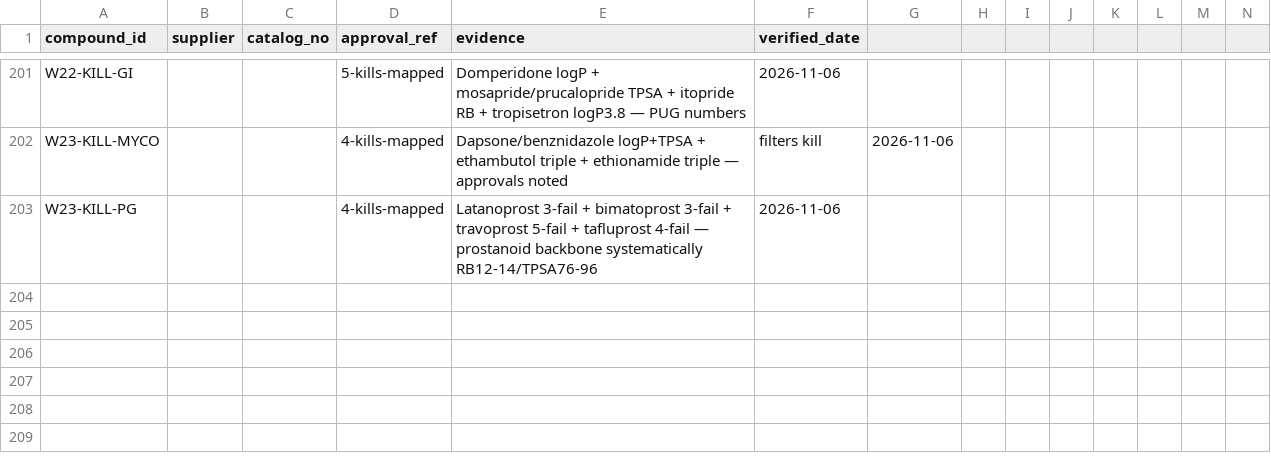
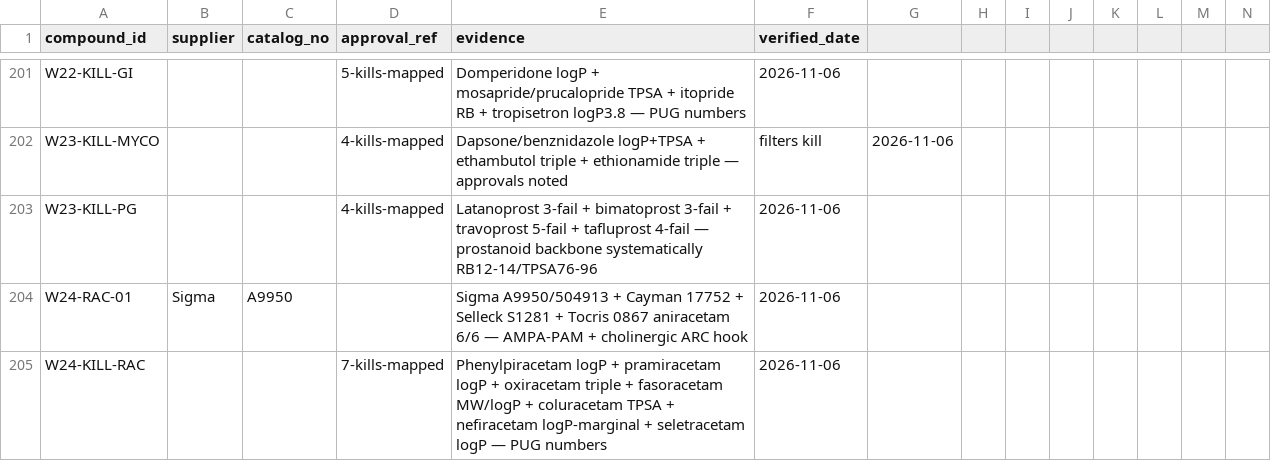
Before and after one commit to AegeanWorks/PNN, a CSV file: data/compounds/waves/obtainability_proofs.csv, drawn as a sheet; only a part is shown, gaps mark what is left out; rows hold the shown columns only; the diff names each change by its address in the sheet, - before the commit and + after, or states it on an @@ line.

Commit message:
feat(waves): add wave-24 aniracetam with racetam kill map
1 verified Tier B (aniracetam 6/6 + 4 research SKUs + AMPA/cholinergic hook). 7 kills (phenylpiracetam, pramiracetam, oxiracetam, fasoracetam, coluracetam, nefiracetam-marginal, seletracetam). Gates: run.py 0.14s PASS, 216 OK, aikit 4/4.

```diff
--- a/data/compounds/waves/obtainability_proofs.csv
+++ b/data/compounds/waves/obtainability_proofs.csv
+row 204: W24-RAC-01 | Sigma | A9950 |  | Sigma A9950/504913 + Cayman 17752 + Selleck S1281 + Tocris 0867 aniracetam 6/6 — AMPA-PAM + cholinergic ARC hook | 2026-11-06
+row 205: W24-KILL-RAC |  |  | 7-kills-mapped | Phenylpiracetam logP + pramiracetam logP + oxiracetam triple + fasoracetam MW/logP + coluracetam TPSA + nefiracetam logP-marginal + seletracetam logP — PUG numbers | 2026-11-06
```
Also changed, not shown: 1 other file.
